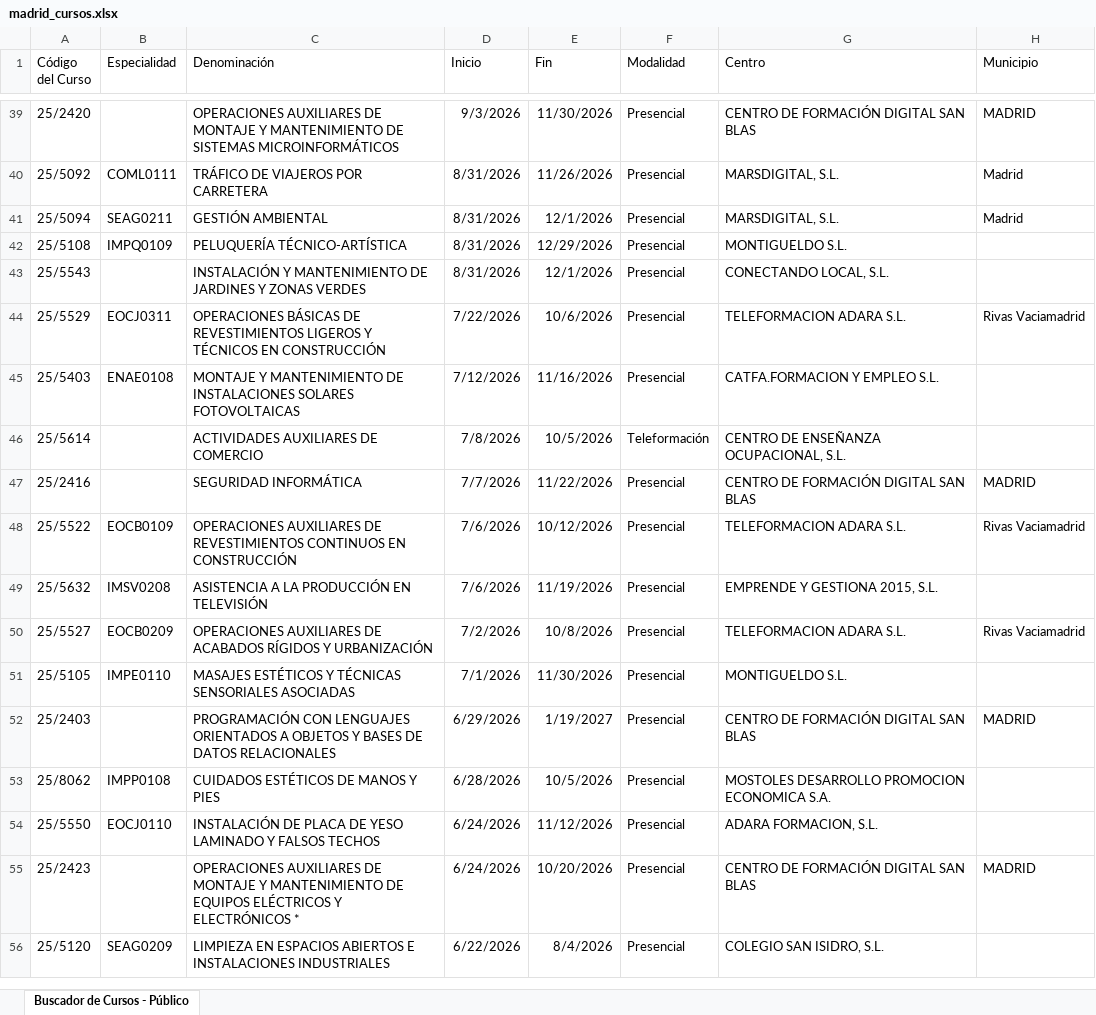
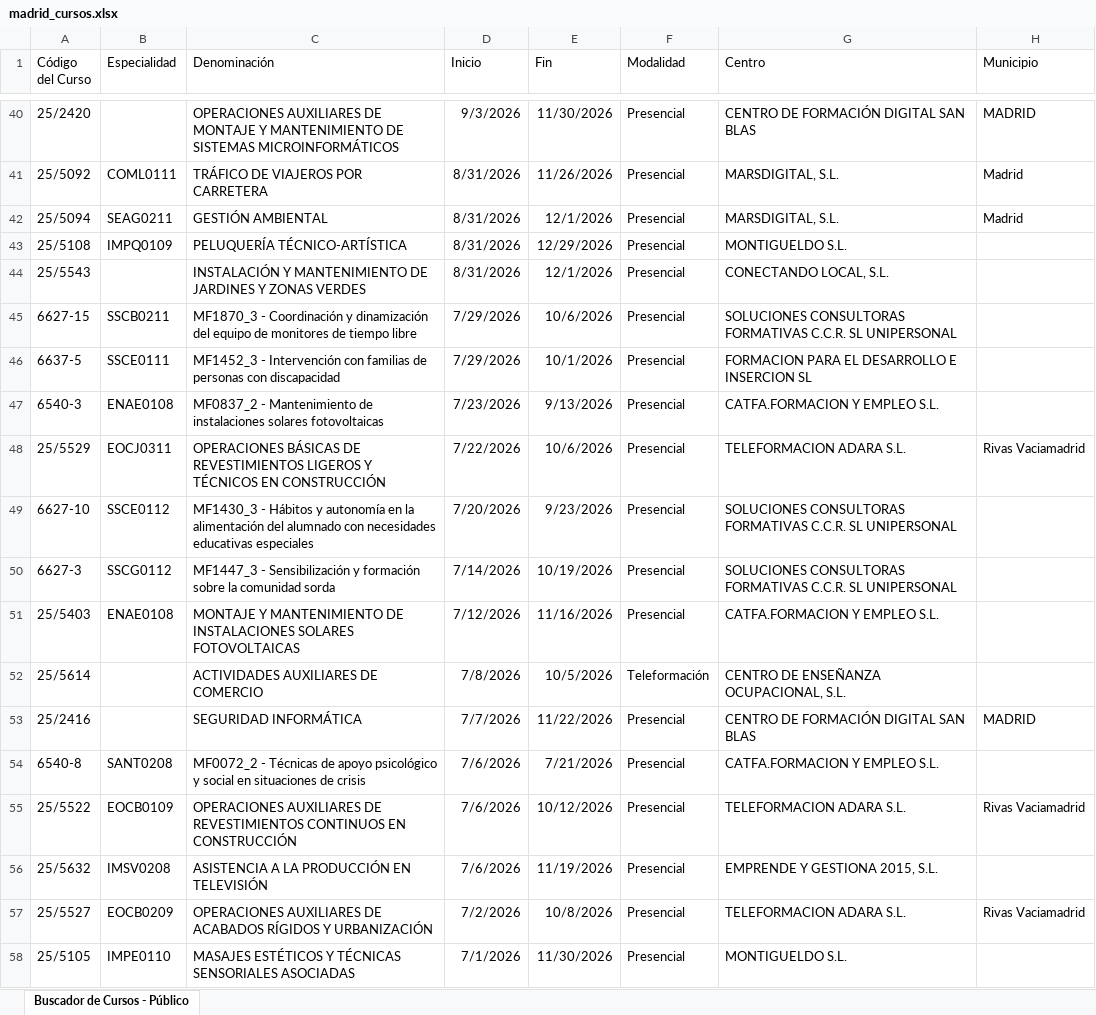
Before and after one commit to adavesik/cursos-de-formacion-SEPE, an Excel workbook: public/madrid_cursos.xlsx, sheet Buscador de Cursos - Público, drawn as a sheet; only a part is shown, gaps mark what is left out; the shorter side is filled out with more unchanged rows; values as stored, in another font and other column widths than the file's, no borders; the diff covers the shown part only; the diff names each change by its address in the sheet, - before the commit and + after, or states it on an @@ line.

```diff
--- a/public/madrid_cursos.xlsx (sheet Buscador de Cursos - Público)
+++ b/public/madrid_cursos.xlsx (sheet Buscador de Cursos - Público)
+row 45: 6627-15 | SSCB0211 | MF1870_3 - Coordinación y dinamización del equipo de monitores de tiempo libre | 7/29/2026 | 10/6/2026 | Presencial | SOLUCIONES CONSULTORAS FORMATIVAS C.C.R. SL UNIPERSONAL
+row 46: 6637-5 | SSCE0111 | MF1452_3 - Intervención con familias de personas con discapacidad | 7/29/2026 | 10/1/2026 | Presencial | FORMACION PARA EL DESARROLLO E INSERCION SL
+row 47: 6540-3 | ENAE0108 | MF0837_2 - Mantenimiento de instalaciones solares fotovoltaicas | 7/23/2026 | 9/13/2026 | Presencial | CATFA.FORMACION Y EMPLEO S.L.
+row 49: 6627-10 | SSCE0112 | MF1430_3 - Hábitos y autonomía en la alimentación del alumnado con necesidades educativas especiales | 7/20/2026 | 9/23/2026 | Presencial | SOLUCIONES CONSULTORAS FORMATIVAS C.C.R. SL UNIPERSONAL
+row 50: 6627-3 | SSCG0112 | MF1447_3 - Sensibilización y formación sobre la comunidad sorda | 7/14/2026 | 10/19/2026 | Presencial | SOLUCIONES CONSULTORAS FORMATIVAS C.C.R. SL UNIPERSONAL
+row 54: 6540-8 | SANT0208 | MF0072_2 - Técnicas de apoyo psicológico y social en situaciones de crisis | 7/6/2026 | 7/21/2026 | Presencial | CATFA.FORMACION Y EMPLEO S.L.
```
Also changed, not shown: 45 added rows, 55 removed rows and 7 edited cells elsewhere in this sheet.
